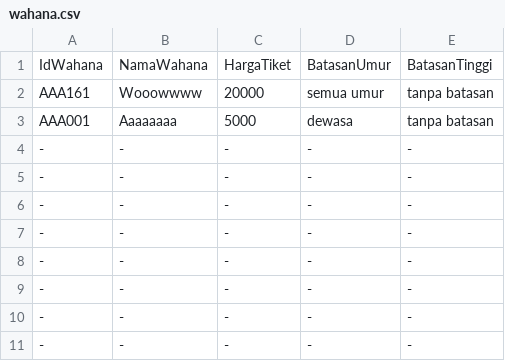
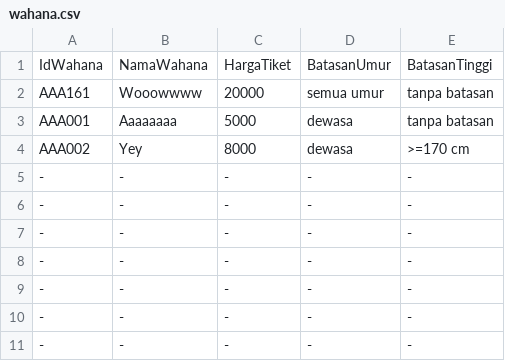
Before and after one commit to Marrrcy/Willy-Wangky, a CSV file: Database/wahana.csv, drawn as a sheet; only a part is shown; removed rows and columns are numbered as before the commit, all else as after; the diff names each change by its address in the sheet, - before the commit and + after, or states it on an @@ line.

Commit message:
Menambahkan data pada tiket.csv dan wahana.csv; Sedikit perubahan pada F06.py dan F15.py; menambahkan algoritma untuk menambahkan data baru ke database pada F12.py

```diff
--- a/Database/wahana.csv
+++ b/Database/wahana.csv
-row 4: - | - | - | - | -
+row 4: AAA002 | Yey | 8000 | dewasa | >=170 cm
```
Also changed, not shown: Database/tiket.csv, 5 other files.
